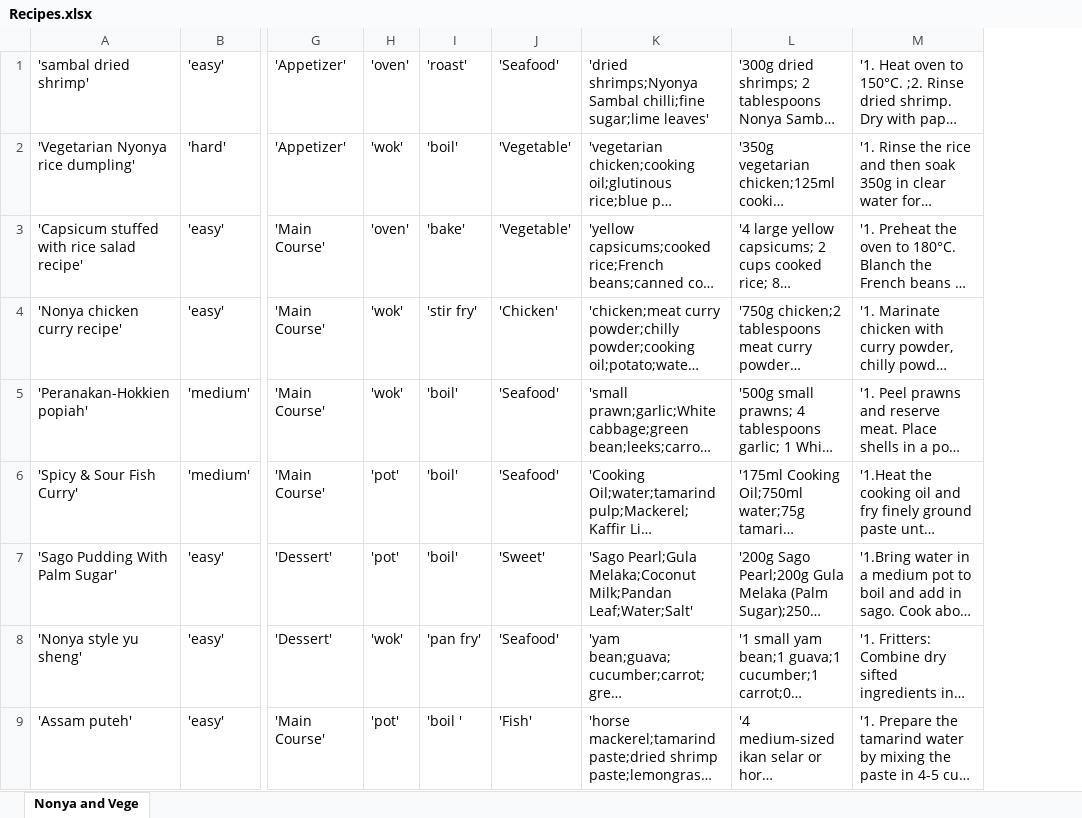
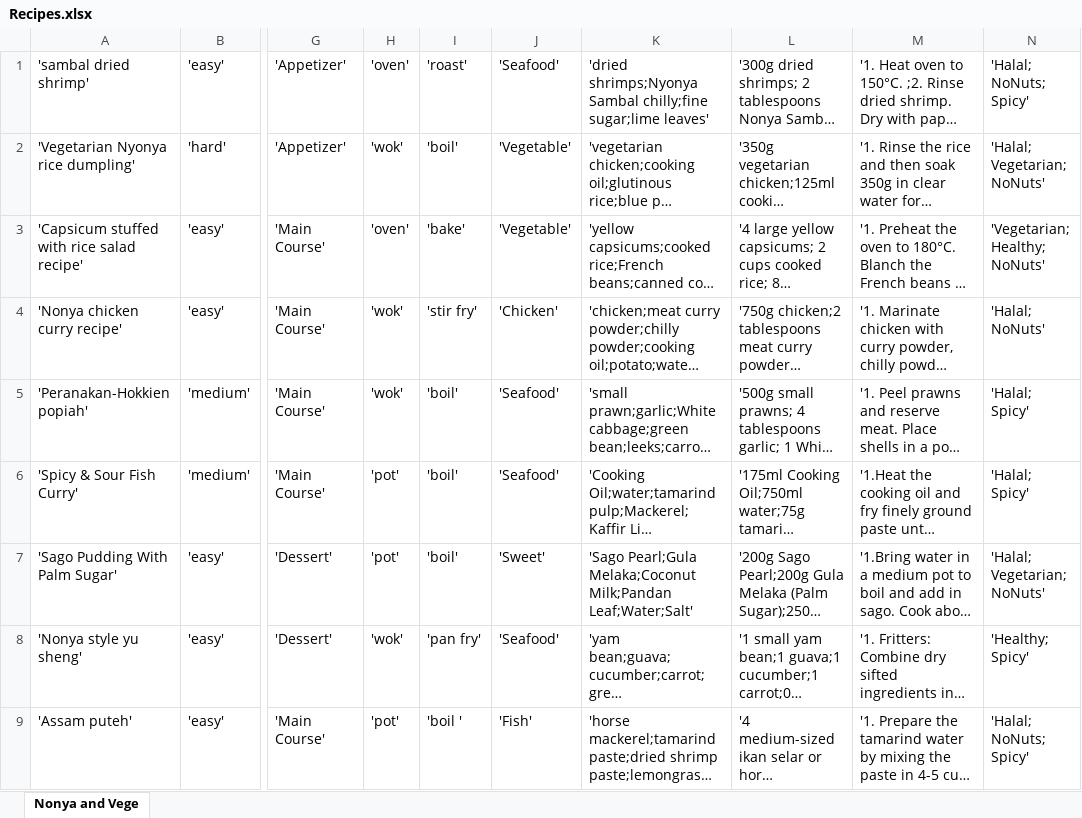
Before and after one commit to arynchoong/MTech-KE-CBR, an Excel workbook: recipeData/Recipes.xlsx, sheet Nonya and Vege, drawn as a sheet; only a part is shown, gaps mark what is left out; long unchanged cells end in …; values as stored, in another font and other column widths than the file's, no borders; the diff covers the shown part only; the diff names each change by its address in the sheet, - before the commit and + after, or states it on an @@ line.

```diff
--- a/recipeData/Recipes.xlsx (sheet Nonya and Vege)
+++ b/recipeData/Recipes.xlsx (sheet Nonya and Vege)
+column N, rows 1-9: 'Halal; NoNuts; Spicy' | 'Halal; Vegetarian; NoNuts' | 'Vegetarian; Healthy; NoNuts' | 'Halal; NoNuts' | 'Halal; Spicy' | 'Halal; Spicy' | 'Halal; Vegetarian; NoNuts' | 'Healthy; Spicy' | 'Halal; NoNuts; Spicy'
-K1: …shrimps;Nyonya Sambal chilli;fine sugar;lime leaves'
+K1: …shrimps;Nyonya Sambal chilly;fine sugar;lime leaves'
```
Also changed, not shown: 8 edited cells elsewhere in this sheet, recipeData/CombineRecipes.xlsx, 1 other file.
